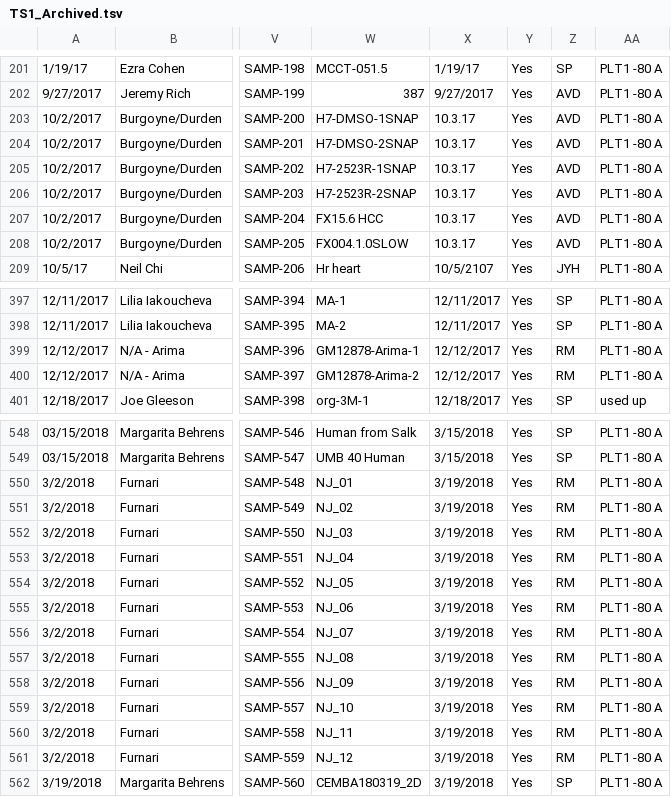
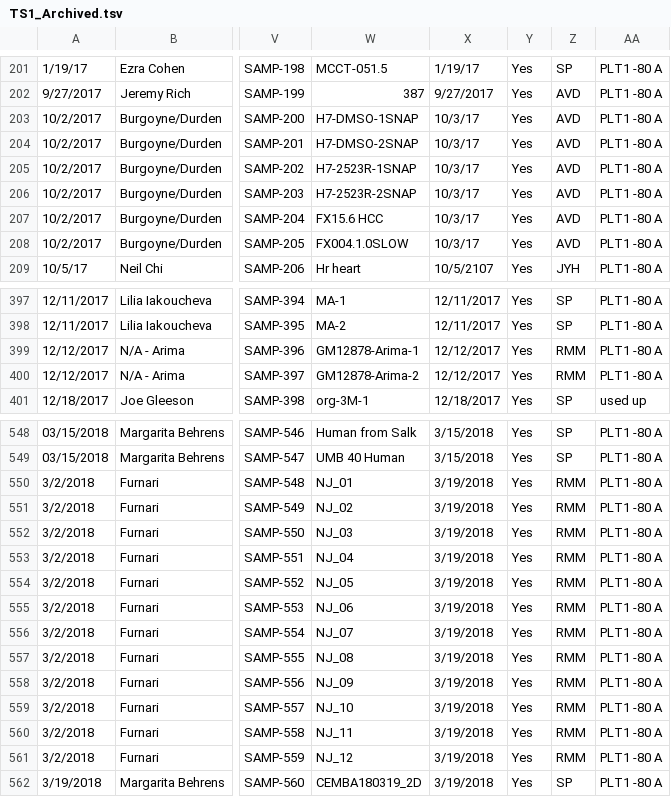
Before and after one commit to epigen-UCSD/epigen_ucsd_django, a TSV file: scripts/TS1_Archived.tsv, drawn as a sheet; only a part is shown, gaps mark what is left out; the diff names each change by its address in the sheet, - before the commit and + after, or states it on an @@ line.

```diff
--- a/scripts/TS1_Archived.tsv
+++ b/scripts/TS1_Archived.tsv
-X203:X208: 10.3.17
+X203:X208: 10/3/17
-Z399:Z400: RM
+Z399:Z400: RMM
-Z550:Z561: RM
+Z550:Z561: RMM
```
Also changed, not shown: scripts/TS2_Active.tsv, scripts/TS2_Archived.tsv, 5 other files.
